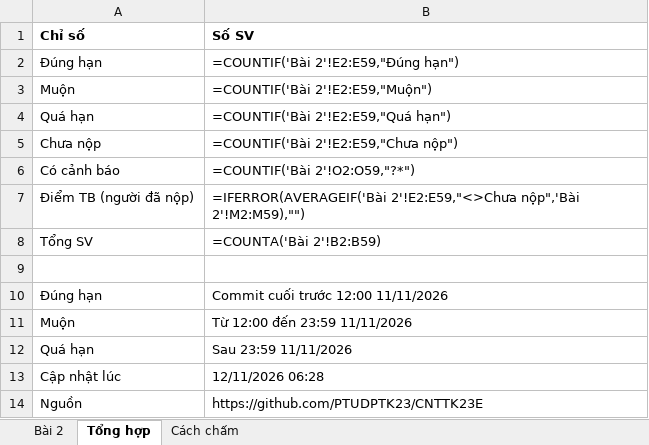
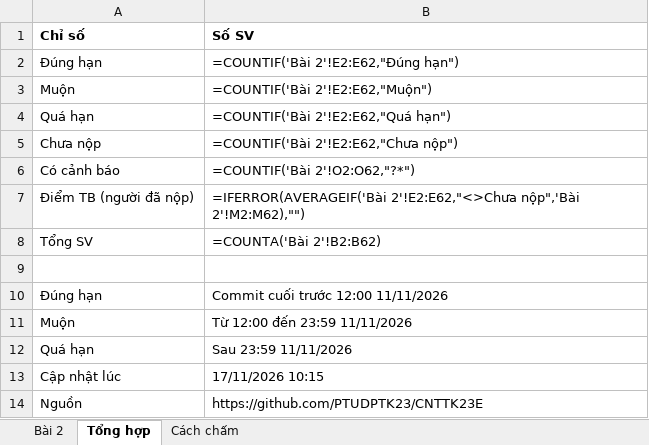
Before and after one commit to PTUDPTK23/CNTTK23E, an Excel workbook: TheoDoi_Bai2.xlsx, sheet Tổng hợp, drawn as a sheet; values as stored, in another font and other column widths than the file's, no borders; formulas without a stored value are shown as written; the diff names each change by its address in the sheet, - before the commit and + after, or states it on an @@ line.

```diff
--- a/TheoDoi_Bai2.xlsx (sheet Tổng hợp)
+++ b/TheoDoi_Bai2.xlsx (sheet Tổng hợp)
-B2 (Số SV): =COUNTIF('Bài 2'!E2:E59,"Đúng hạn")
+B2 (Số SV): =COUNTIF('Bài 2'!E2:E62,"Đúng hạn")
-B3 (Số SV): =COUNTIF('Bài 2'!E2:E59,"Muộn")
+B3 (Số SV): =COUNTIF('Bài 2'!E2:E62,"Muộn")
-B4 (Số SV): =COUNTIF('Bài 2'!E2:E59,"Quá hạn")
+B4 (Số SV): =COUNTIF('Bài 2'!E2:E62,"Quá hạn")
-B5 (Số SV): =COUNTIF('Bài 2'!E2:E59,"Chưa nộp")
+B5 (Số SV): =COUNTIF('Bài 2'!E2:E62,"Chưa nộp")
-B6 (Số SV): =COUNTIF('Bài 2'!O2:O59,"?*")
+B6 (Số SV): =COUNTIF('Bài 2'!O2:O62,"?*")
-B7 (Số SV): =IFERROR(AVERAGEIF('Bài 2'!E2:E59,"<>Chưa nộp",'Bài 2'!M2:M59),"")
+B7 (Số SV): =IFERROR(AVERAGEIF('Bài 2'!E2:E62,"<>Chưa nộp",'Bài 2'!M2:M62),"")
-B8 (Số SV): =COUNTA('Bài 2'!B2:B59)
+B8 (Số SV): =COUNTA('Bài 2'!B2:B62)
-B13 (Số SV): 12/11/2026 06:28
+B13 (Số SV): 17/11/2026 10:15
```
Also changed, not shown: sheet Bài 2, 1 other file.
